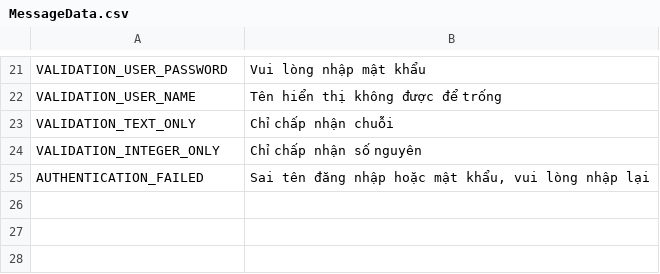
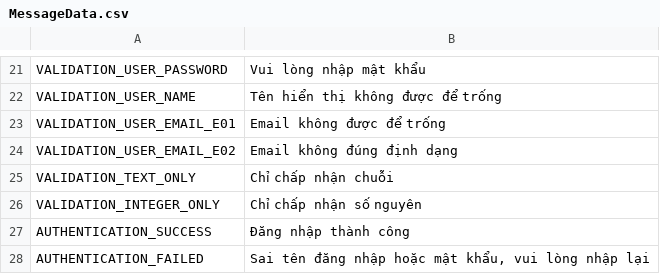
Before and after one commit to philong0208/Nhom28_MTTTN, a CSV file: Source/src/main/resources/message/MessageData.csv, drawn as a sheet; only a part is shown, gaps mark what is left out.

Commit message:
Update MessageData.csv

```diff
--- a/Source/src/main/resources/message/MessageData.csv
+++ b/Source/src/main/resources/message/MessageData.csv
@@ -22,4 +22,7 @@ VALIDATION_USER_PASSWORD,Vui lòng nhập mật khẩu
 VALIDATION_USER_NAME,Tên hiển thị không được để trống
+VALIDATION_USER_EMAIL_E01,Email không được để trống
+VALIDATION_USER_EMAIL_E02,Email không đúng định dạng
 VALIDATION_TEXT_ONLY,Chỉ chấp nhận chuỗi
 VALIDATION_INTEGER_ONLY,Chỉ chấp nhận số nguyên
+AUTHENTICATION_SUCCESS,Đăng nhập thành công
 AUTHENTICATION_FAILED,"Sai tên đăng nhập hoặc mật khẩu, vui lòng nhập lại"
```
